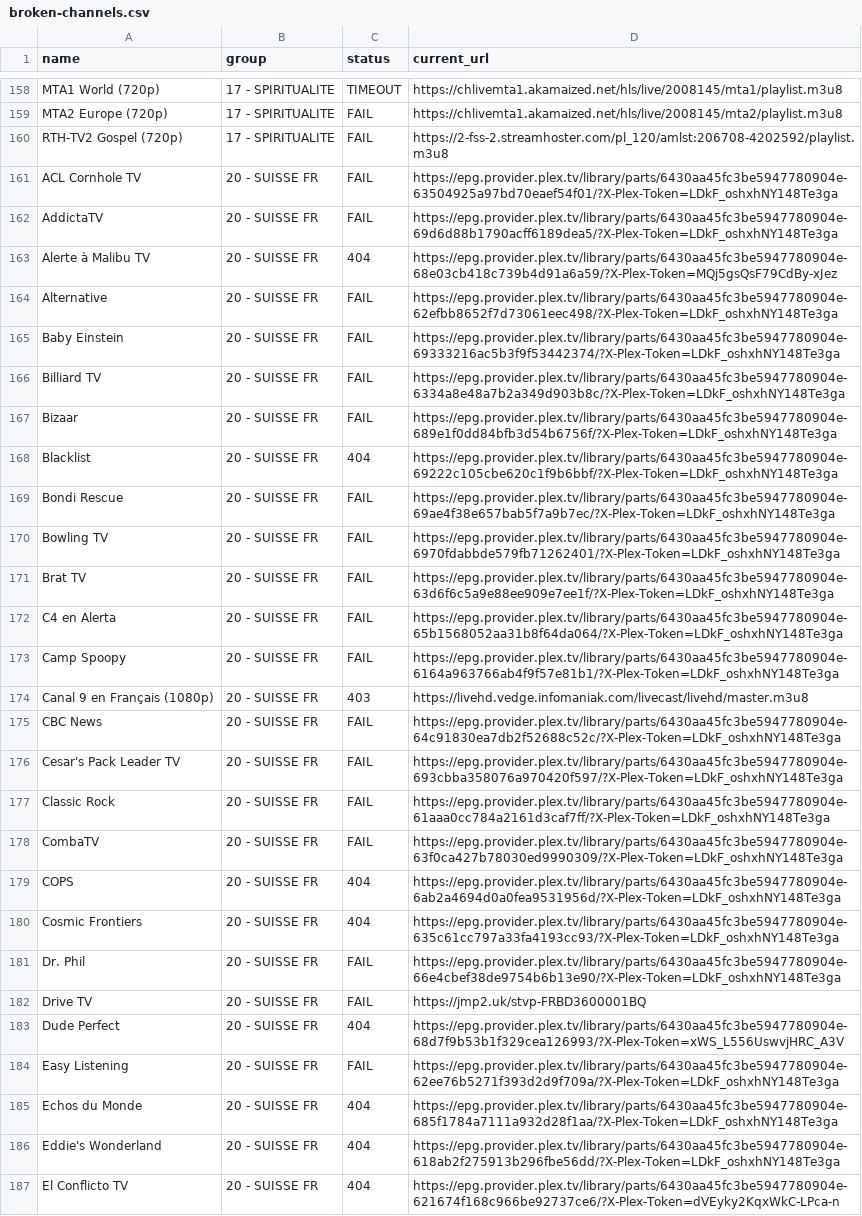
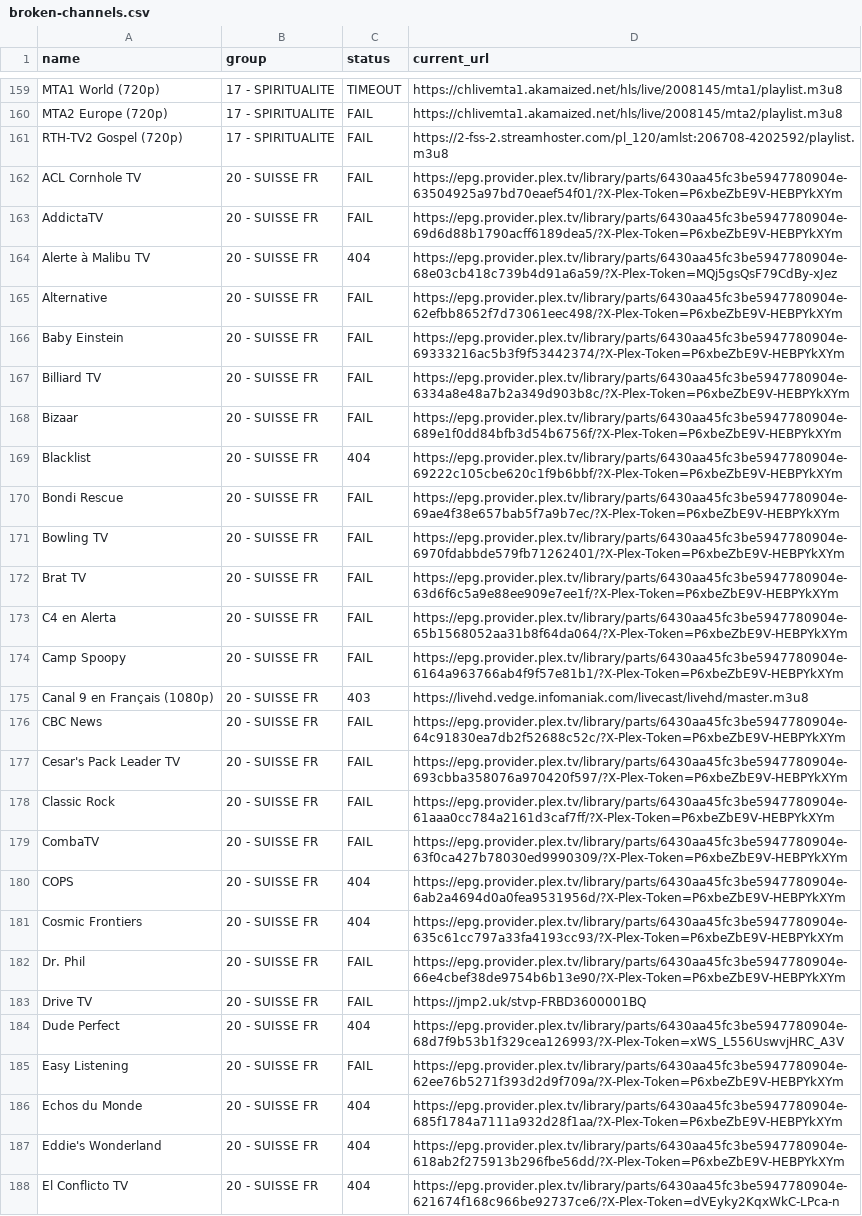
Before and after one commit to juliebgh/playlist-fr, a CSV file: broken-channels.csv, drawn as a sheet; only a part is shown, gaps mark what is left out; addresses are those after the commit; the diff covers the shown part only; the diff names each change by its address in the sheet, - before the commit and + after, or states it on an @@ line.

```diff
--- a/broken-channels.csv
+++ b/broken-channels.csv
-D162 (current_url): https://epg.provider.plex.tv/library/parts/6430aa45fc3be5947780904e-63504925a97bd70eaef54f01/?X-Plex-Token=LDkF_oshxhNY148Te3ga
+D162 (current_url): https://epg.provider.plex.tv/library/parts/6430aa45fc3be5947780904e-63504925a97bd70eaef54f01/?X-Plex-Token=P6xbeZbE9V-HEBPYkXYm
-D163 (current_url): https://epg.provider.plex.tv/library/parts/6430aa45fc3be5947780904e-69d6d88b1790acff6189dea5/?X-Plex-Token=LDkF_oshxhNY148Te3ga
+D163 (current_url): https://epg.provider.plex.tv/library/parts/6430aa45fc3be5947780904e-69d6d88b1790acff6189dea5/?X-Plex-Token=P6xbeZbE9V-HEBPYkXYm
-D165 (current_url): https://epg.provider.plex.tv/library/parts/6430aa45fc3be5947780904e-62efbb8652f7d73061eec498/?X-Plex-Token=LDkF_oshxhNY148Te3ga
+D165 (current_url): https://epg.provider.plex.tv/library/parts/6430aa45fc3be5947780904e-62efbb8652f7d73061eec498/?X-Plex-Token=P6xbeZbE9V-HEBPYkXYm
-D166 (current_url): https://epg.provider.plex.tv/library/parts/6430aa45fc3be5947780904e-69333216ac5b3f9f53442374/?X-Plex-Token=LDkF_oshxhNY148Te3ga
+D166 (current_url): https://epg.provider.plex.tv/library/parts/6430aa45fc3be5947780904e-69333216ac5b3f9f53442374/?X-Plex-Token=P6xbeZbE9V-HEBPYkXYm
-D167 (current_url): https://epg.provider.plex.tv/library/parts/6430aa45fc3be5947780904e-6334a8e48a7b2a349d903b8c/?X-Plex-Token=LDkF_oshxhNY148Te3ga
+D167 (current_url): https://epg.provider.plex.tv/library/parts/6430aa45fc3be5947780904e-6334a8e48a7b2a349d903b8c/?X-Plex-Token=P6xbeZbE9V-HEBPYkXYm
-D168 (current_url): https://epg.provider.plex.tv/library/parts/6430aa45fc3be5947780904e-689e1f0dd84bfb3d54b6756f/?X-Plex-Token=LDkF_oshxhNY148Te3ga
+D168 (current_url): https://epg.provider.plex.tv/library/parts/6430aa45fc3be5947780904e-689e1f0dd84bfb3d54b6756f/?X-Plex-Token=P6xbeZbE9V-HEBPYkXYm
-D169 (current_url): https://epg.provider.plex.tv/library/parts/6430aa45fc3be5947780904e-69222c105cbe620c1f9b6bbf/?X-Plex-Token=LDkF_oshxhNY148Te3ga
+D169 (current_url): https://epg.provider.plex.tv/library/parts/6430aa45fc3be5947780904e-69222c105cbe620c1f9b6bbf/?X-Plex-Token=P6xbeZbE9V-HEBPYkXYm
-D170 (current_url): https://epg.provider.plex.tv/library/parts/6430aa45fc3be5947780904e-69ae4f38e657bab5f7a9b7ec/?X-Plex-Token=LDkF_oshxhNY148Te3ga
+D170 (current_url): https://epg.provider.plex.tv/library/parts/6430aa45fc3be5947780904e-69ae4f38e657bab5f7a9b7ec/?X-Plex-Token=P6xbeZbE9V-HEBPYkXYm
-D171 (current_url): https://epg.provider.plex.tv/library/parts/6430aa45fc3be5947780904e-6970fdabbde579fb71262401/?X-Plex-Token=LDkF_oshxhNY148Te3ga
+D171 (current_url): https://epg.provider.plex.tv/library/parts/6430aa45fc3be5947780904e-6970fdabbde579fb71262401/?X-Plex-Token=P6xbeZbE9V-HEBPYkXYm
-D172 (current_url): https://epg.provider.plex.tv/library/parts/6430aa45fc3be5947780904e-63d6f6c5a9e88ee909e7ee1f/?X-Plex-Token=LDkF_oshxhNY148Te3ga
+D172 (current_url): https://epg.provider.plex.tv/library/parts/6430aa45fc3be5947780904e-63d6f6c5a9e88ee909e7ee1f/?X-Plex-Token=P6xbeZbE9V-HEBPYkXYm
-D173 (current_url): https://epg.provider.plex.tv/library/parts/6430aa45fc3be5947780904e-65b1568052aa31b8f64da064/?X-Plex-Token=LDkF_oshxhNY148Te3ga
+D173 (current_url): https://epg.provider.plex.tv/library/parts/6430aa45fc3be5947780904e-65b1568052aa31b8f64da064/?X-Plex-Token=P6xbeZbE9V-HEBPYkXYm
-D174 (current_url): https://epg.provider.plex.tv/library/parts/6430aa45fc3be5947780904e-6164a963766ab4f9f57e81b1/?X-Plex-Token=LDkF_oshxhNY148Te3ga
+D174 (current_url): https://epg.provider.plex.tv/library/parts/6430aa45fc3be5947780904e-6164a963766ab4f9f57e81b1/?X-Plex-Token=P6xbeZbE9V-HEBPYkXYm
-D176 (current_url): https://epg.provider.plex.tv/library/parts/6430aa45fc3be5947780904e-64c91830ea7db2f52688c52c/?X-Plex-Token=LDkF_oshxhNY148Te3ga
+D176 (current_url): https://epg.provider.plex.tv/library/parts/6430aa45fc3be5947780904e-64c91830ea7db2f52688c52c/?X-Plex-Token=P6xbeZbE9V-HEBPYkXYm
-D177 (current_url): https://epg.provider.plex.tv/library/parts/6430aa45fc3be5947780904e-693cbba358076a970420f597/?X-Plex-Token=LDkF_oshxhNY148Te3ga
+D177 (current_url): https://epg.provider.plex.tv/library/parts/6430aa45fc3be5947780904e-693cbba358076a970420f597/?X-Plex-Token=P6xbeZbE9V-HEBPYkXYm
-D178 (current_url): https://epg.provider.plex.tv/library/parts/6430aa45fc3be5947780904e-61aaa0cc784a2161d3caf7ff/?X-Plex-Token=LDkF_oshxhNY148Te3ga
+D178 (current_url): https://epg.provider.plex.tv/library/parts/6430aa45fc3be5947780904e-61aaa0cc784a2161d3caf7ff/?X-Plex-Token=P6xbeZbE9V-HEBPYkXYm
-D179 (current_url): https://epg.provider.plex.tv/library/parts/6430aa45fc3be5947780904e-63f0ca427b78030ed9990309/?X-Plex-Token=LDkF_oshxhNY148Te3ga
+D179 (current_url): https://epg.provider.plex.tv/library/parts/6430aa45fc3be5947780904e-63f0ca427b78030ed9990309/?X-Plex-Token=P6xbeZbE9V-HEBPYkXYm
-D180 (current_url): https://epg.provider.plex.tv/library/parts/6430aa45fc3be5947780904e-6ab2a4694d0a0fea9531956d/?X-Plex-Token=LDkF_oshxhNY148Te3ga
+D180 (current_url): https://epg.provider.plex.tv/library/parts/6430aa45fc3be5947780904e-6ab2a4694d0a0fea9531956d/?X-Plex-Token=P6xbeZbE9V-HEBPYkXYm
-D181 (current_url): https://epg.provider.plex.tv/library/parts/6430aa45fc3be5947780904e-635c61cc797a33fa4193cc93/?X-Plex-Token=LDkF_oshxhNY148Te3ga
+D181 (current_url): https://epg.provider.plex.tv/library/parts/6430aa45fc3be5947780904e-635c61cc797a33fa4193cc93/?X-Plex-Token=P6xbeZbE9V-HEBPYkXYm
-D182 (current_url): https://epg.provider.plex.tv/library/parts/6430aa45fc3be5947780904e-66e4cbef38de9754b6b13e90/?X-Plex-Token=LDkF_oshxhNY148Te3ga
+D182 (current_url): https://epg.provider.plex.tv/library/parts/6430aa45fc3be5947780904e-66e4cbef38de9754b6b13e90/?X-Plex-Token=P6xbeZbE9V-HEBPYkXYm
-D185 (current_url): https://epg.provider.plex.tv/library/parts/6430aa45fc3be5947780904e-62ee76b5271f393d2d9f709a/?X-Plex-Token=LDkF_oshxhNY148Te3ga
+D185 (current_url): https://epg.provider.plex.tv/library/parts/6430aa45fc3be5947780904e-62ee76b5271f393d2d9f709a/?X-Plex-Token=P6xbeZbE9V-HEBPYkXYm
-D186 (current_url): https://epg.provider.plex.tv/library/parts/6430aa45fc3be5947780904e-685f1784a7111a932d28f1aa/?X-Plex-Token=LDkF_oshxhNY148Te3ga
+D186 (current_url): https://epg.provider.plex.tv/library/parts/6430aa45fc3be5947780904e-685f1784a7111a932d28f1aa/?X-Plex-Token=P6xbeZbE9V-HEBPYkXYm
-D187 (current_url): https://epg.provider.plex.tv/library/parts/6430aa45fc3be5947780904e-618ab2f275913b296fbe56dd/?X-Plex-Token=LDkF_oshxhNY148Te3ga
+D187 (current_url): https://epg.provider.plex.tv/library/parts/6430aa45fc3be5947780904e-618ab2f275913b296fbe56dd/?X-Plex-Token=P6xbeZbE9V-HEBPYkXYm
```
Also changed, not shown: 7 added rows, 6 removed rows and 112 edited cells elsewhere in this file, 1 other file.
